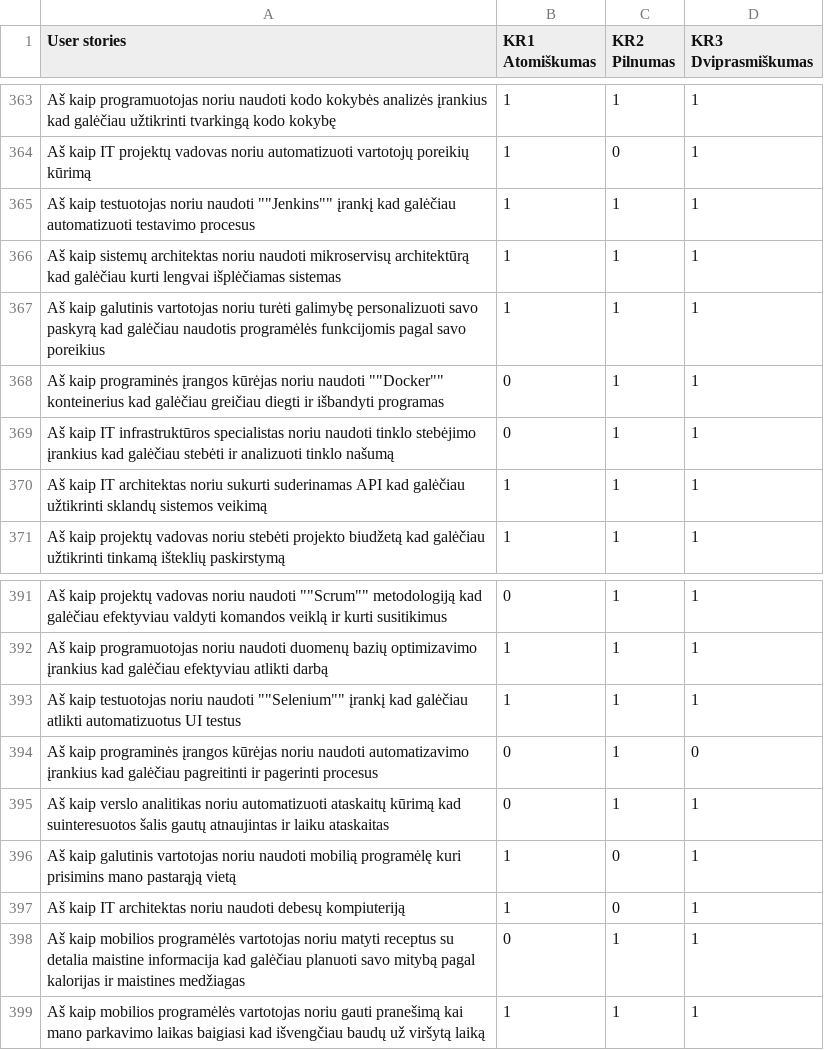
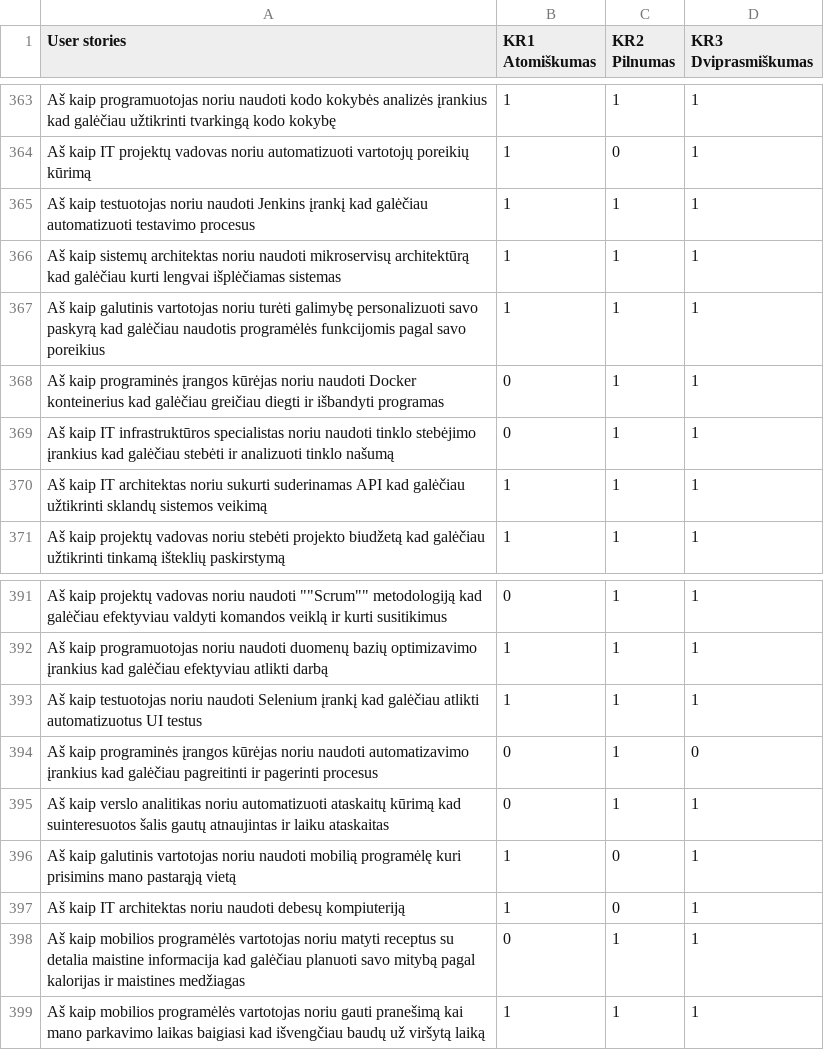
Before and after one commit to EvelinaGed/LT_userstories, a CSV file: training_dataset_LT_v3.csv, drawn as a sheet; only a part is shown, gaps mark what is left out.

Commit message:
Update training_dataset_LT_v3.csv

```diff
--- a/training_dataset_LT_v3.csv
+++ b/training_dataset_LT_v3.csv
@@ -364,6 +364,6 @@ Aš  kaip programuotojas noriu naudoti kodo kokybės analizės įrankius  kad ga
 Aš  kaip IT projektų vadovas noriu automatizuoti vartotojų poreikių kūrimą,1,0,1
-Aš  kaip testuotojas  noriu naudoti ""Jenkins"" įrankį  kad galėčiau automatizuoti testavimo procesus,1,1,1
+Aš  kaip testuotojas  noriu naudoti Jenkins įrankį  kad galėčiau automatizuoti testavimo procesus,1,1,1
 Aš  kaip sistemų architektas  noriu naudoti mikroservisų architektūrą  kad galėčiau kurti lengvai išplėčiamas sistemas,1,1,1
 Aš  kaip galutinis vartotojas  noriu turėti galimybę personalizuoti savo paskyrą  kad galėčiau naudotis programėlės funkcijomis pagal savo poreikius,1,1,1
-Aš  kaip programinės įrangos kūrėjas  noriu naudoti ""Docker"" konteinerius  kad galėčiau greičiau diegti ir išbandyti programas,0,1,1
+Aš  kaip programinės įrangos kūrėjas  noriu naudoti Docker konteinerius  kad galėčiau greičiau diegti ir išbandyti programas,0,1,1
 Aš  kaip IT infrastruktūros specialistas  noriu naudoti tinklo stebėjimo įrankius  kad galėčiau stebėti ir analizuoti tinklo našumą,0,1,1
@@ -392,3 +392,3 @@ Aš  kaip projektų vadovas  noriu naudoti ""Scrum"" metodologiją  kad galėči
 Aš  kaip programuotojas  noriu naudoti duomenų bazių optimizavimo įrankius  kad galėčiau efektyviau atlikti darbą,1,1,1
-Aš  kaip testuotojas  noriu naudoti ""Selenium"" įrankį  kad galėčiau atlikti automatizuotus UI testus,1,1,1
+Aš  kaip testuotojas  noriu naudoti Selenium įrankį  kad galėčiau atlikti automatizuotus UI testus,1,1,1
 Aš  kaip programinės įrangos kūrėjas  noriu naudoti automatizavimo įrankius  kad galėčiau pagreitinti ir pagerinti procesus,0,1,0
```
